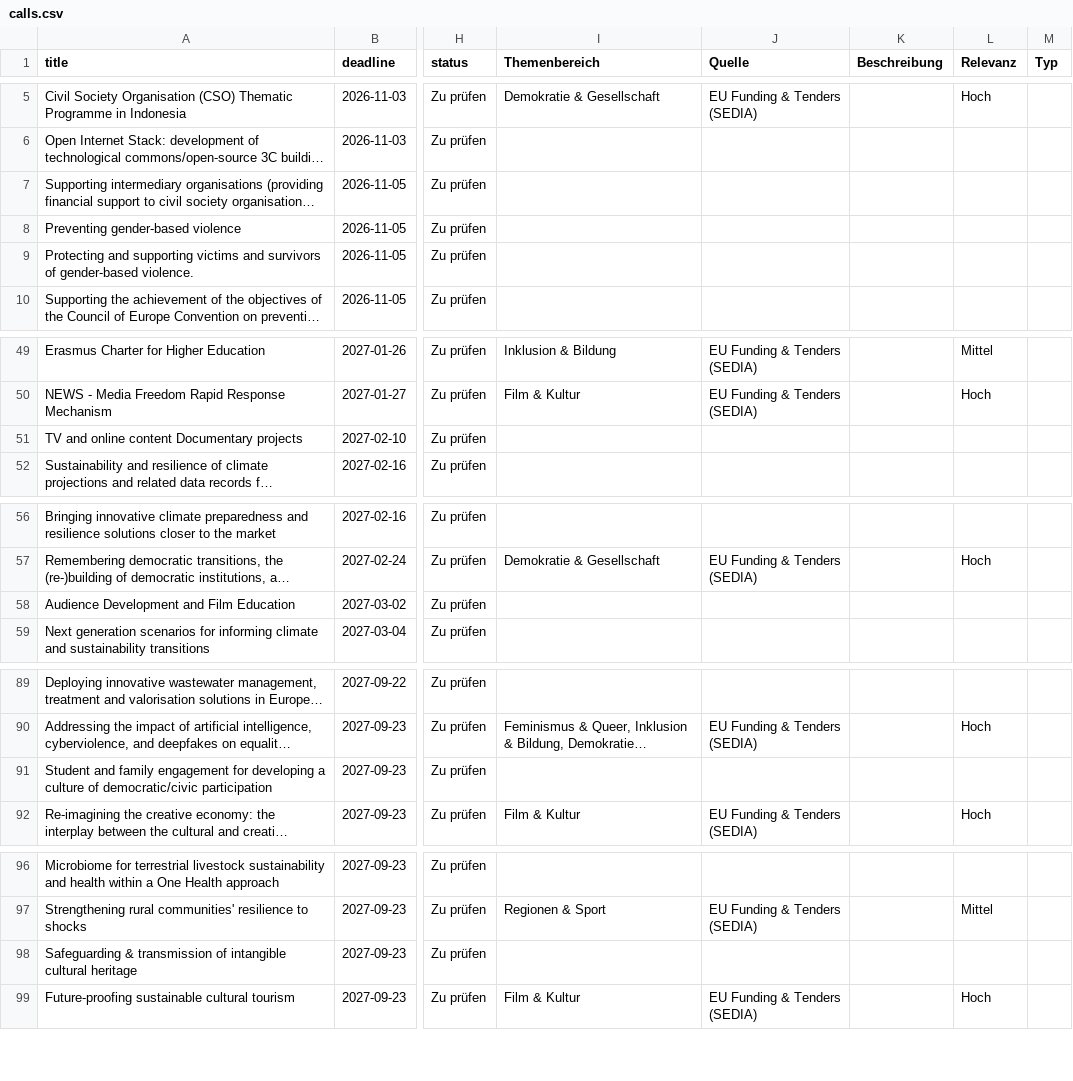
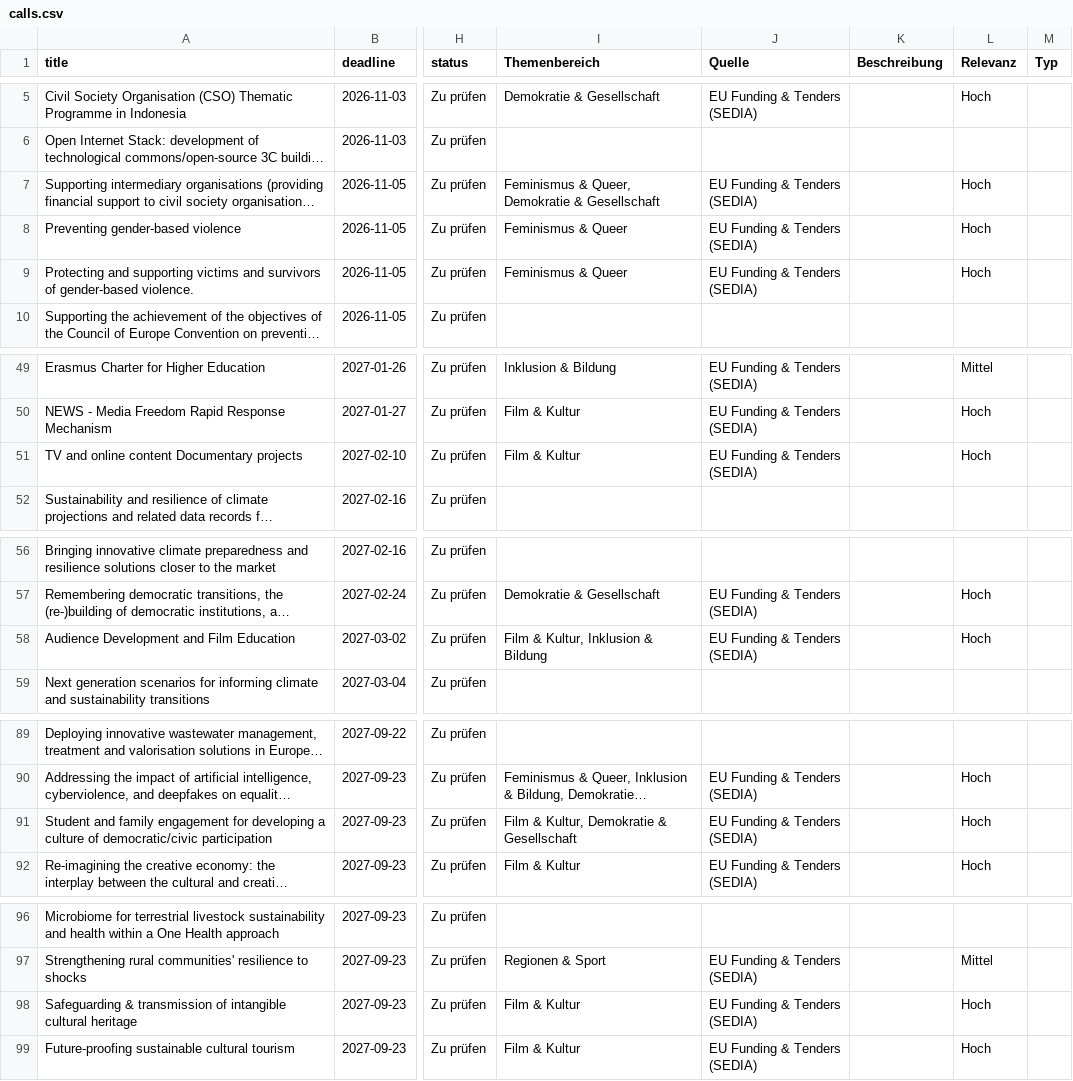
Before and after one commit to 52dcg52f27-ui/Foerderradar, a CSV file: calls.csv, drawn as a sheet; only a part is shown, gaps mark what is left out; long unchanged cells end in …; the diff names each change by its address in the sheet, - before the commit and + after, or states it on an @@ line.

```diff
--- a/calls.csv
+++ b/calls.csv
-I7 (Themenbereich): (empty)
+I7 (Themenbereich): Feminismus & Queer, Demokratie & Gesellschaft
-J7:J9 (Quelle): (empty)
+J7:J9 (Quelle): EU Funding & Tenders (SEDIA)
-L7:L9 (Relevanz): (empty)
+L7:L9 (Relevanz): Hoch
-I8:I9 (Themenbereich): (empty)
+I8:I9 (Themenbereich): Feminismus & Queer
-I51 (Themenbereich): (empty)
+I51 (Themenbereich): Film & Kultur
-J51 (Quelle): (empty)
+J51 (Quelle): EU Funding & Tenders (SEDIA)
-L51 (Relevanz): (empty)
+L51 (Relevanz): Hoch
-I58 (Themenbereich): (empty)
+I58 (Themenbereich): Film & Kultur, Inklusion & Bildung
-J58 (Quelle): (empty)
+J58 (Quelle): EU Funding & Tenders (SEDIA)
-L58 (Relevanz): (empty)
+L58 (Relevanz): Hoch
-I91 (Themenbereich): (empty)
+I91 (Themenbereich): Film & Kultur, Demokratie & Gesellschaft
-J91 (Quelle): (empty)
+J91 (Quelle): EU Funding & Tenders (SEDIA)
-L91 (Relevanz): (empty)
+L91 (Relevanz): Hoch
-I98 (Themenbereich): (empty)
+I98 (Themenbereich): Film & Kultur
-J98 (Quelle): (empty)
+J98 (Quelle): EU Funding & Tenders (SEDIA)
-L98 (Relevanz): (empty)
+L98 (Relevanz): Hoch
```
